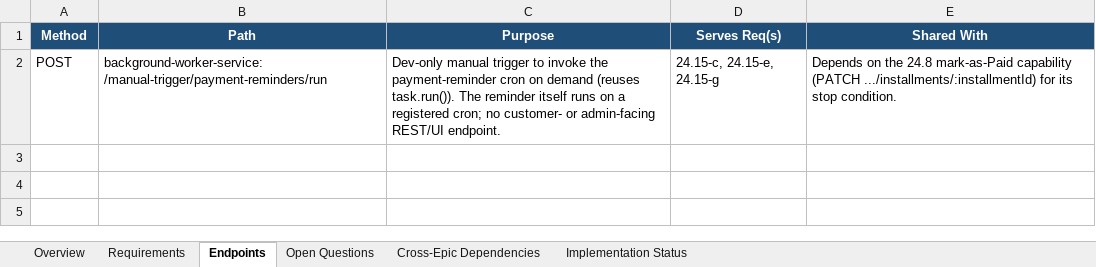
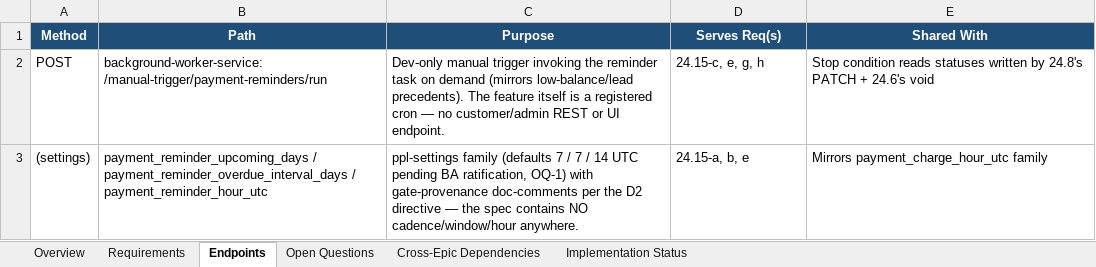
Before and after one commit to prantikUIPL/sbe-backend-workspace, an Excel workbook: order_management/24.15-payment-reminder-notifications/24.15 - Payment Reminder Notifications.xlsx, sheet Endpoints, drawn as a sheet; values as stored, in another font and other column widths than the file's, no borders; the diff names each change by its address in the sheet, - before the commit and + after, or states it on an @@ line.

Commit message:
docs(order-management): lock 24.15 scope — 8/8 deliverable, independent cron, settings-driven cadence (defaults pending BA), all ex-Blocked rows sequenced on 24.8

```diff
--- a/order_management/24.15-payment-reminder-notifications/24.15 - Payment Reminder Notifications.xlsx (sheet Endpoints)
+++ b/order_management/24.15-payment-reminder-notifications/24.15 - Payment Reminder Notifications.xlsx (sheet Endpoints)
-C2 (Purpose): …manual trigger to invoke the payment-reminder cron on demand (reuses task.run()). The reminder itself runs on a registered cron; no customer- or admin-facing REST/UI endpoint.
+C2 (Purpose): …manual trigger invoking the reminder task on demand (mirrors low-balance/lead precedents). The feature itself is a registered cron — no customer/admin REST or UI endpoint.
-D2 (Serves Req(s)): 24.15-c, 24.15-e, 24.15-g
+D2 (Serves Req(s)): 24.15-c, e, g, h
-E2 (Shared With): Depends on the 24.8 mark-as-Paid capability (PATCH .../installments/:installmentId) for its stop condition.
+E2 (Shared With): Stop condition reads statuses written by 24.8's PATCH + 24.6's void
+row 3: (settings) | payment_reminder_upcoming_days / payment_reminder_overdue_interval_days / payment_reminder_hour_utc | ppl-settings family (defaults 7 / 7 / 14 UTC pending BA ratification, OQ-1) with gate-provenance doc-comments per the D2 directive — the spec contains NO cadence/window/hour anywhere. | 24.15-a, b, e | Mirrors payment_charge_hour_utc family
```
Also changed, not shown: sheet Implementation Status, sheet Requirements, sheet Open Questions, sheet Cross-Epic Dependencies, sheet Overview, 1 other file.
